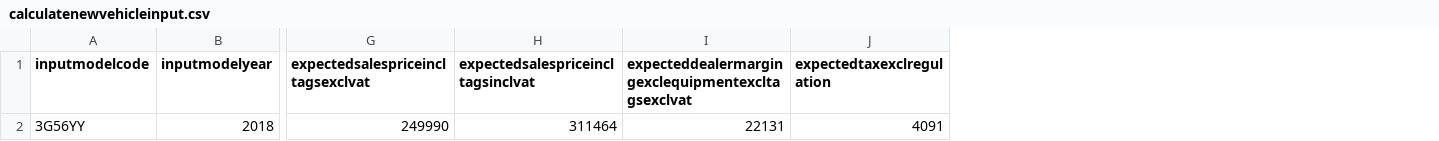
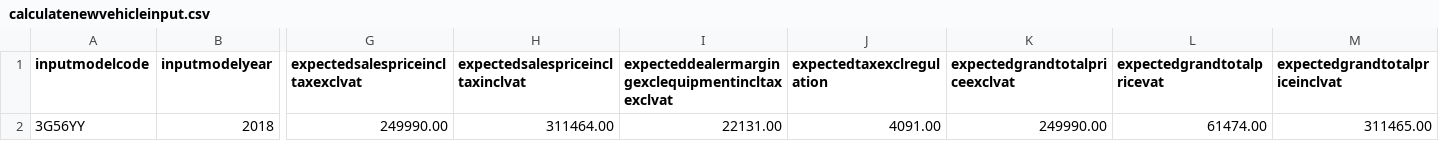
Before and after one commit to md-rizwan2004/sale-service-modified-test-suite, a CSV file: resources/calculatenewvehicleinput.csv, drawn as a sheet; only a part is shown, gaps mark what is left out; removed rows and columns are numbered as before the commit, all else as after; the diff names each change by its address in the sheet, - before the commit and + after, or states it on an @@ line.

```diff
--- a/resources/calculatenewvehicleinput.csv
+++ b/resources/calculatenewvehicleinput.csv
-column G, rows 1-2: expectedsalespriceincltagsexclvat | 249990
-column H, rows 1-2: expectedsalespriceincltagsinclvat | 311464
-column I, rows 1-2: expecteddealermargingexclequipmentexcltagsexclvat | 22131
+column G (expectedsalespriceincltaxexclvat), row 2: 249990.00
+column H (expectedsalespriceincltaxinclvat), row 2: 311464.00
+column I, rows 1-2: expecteddealermargingexclequipmentincltaxexclvat | 22131.00
+column K (expectedgrandtotalpriceexclvat), row 2: 249990.00
+column L (expectedgrandtotalpricevat), row 2: 61474.00
+column M (expectedgrandtotalpriceinclvat), row 2: 311465.00
-J2 (expectedtaxexclregulation): 4091
+J2 (expectedtaxexclregulation): 4091.00
```
Also changed, not shown: bin/calculatenewvehicleinput.csv, 2 other files.
